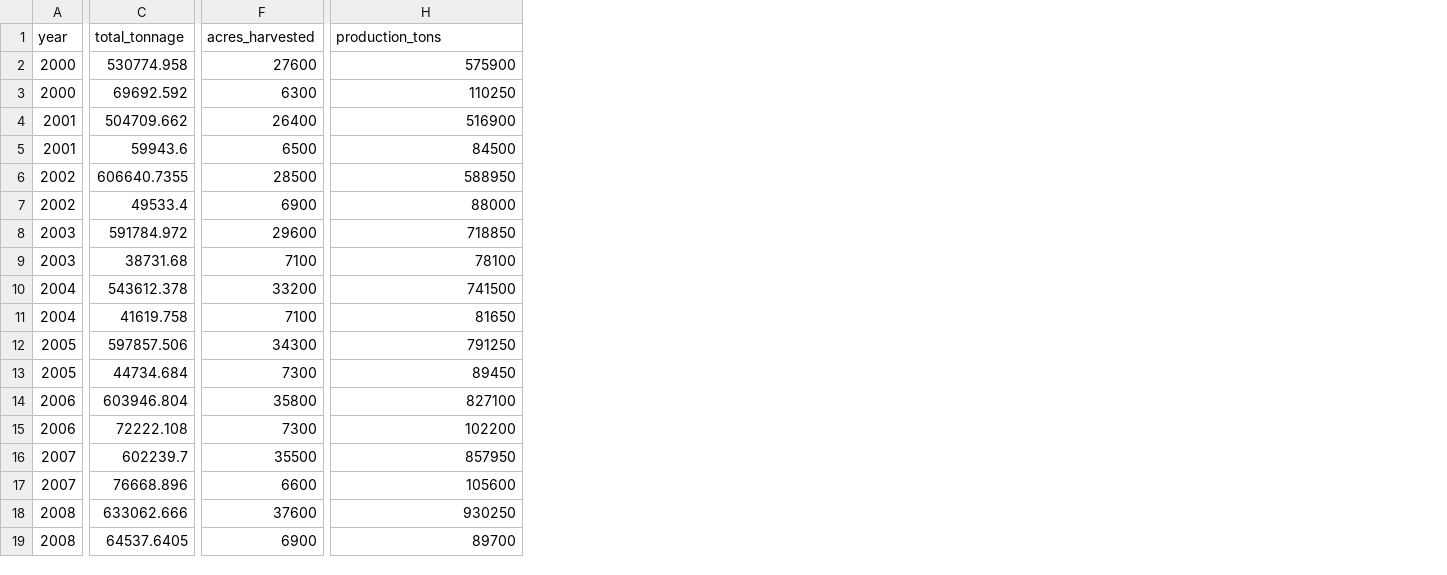
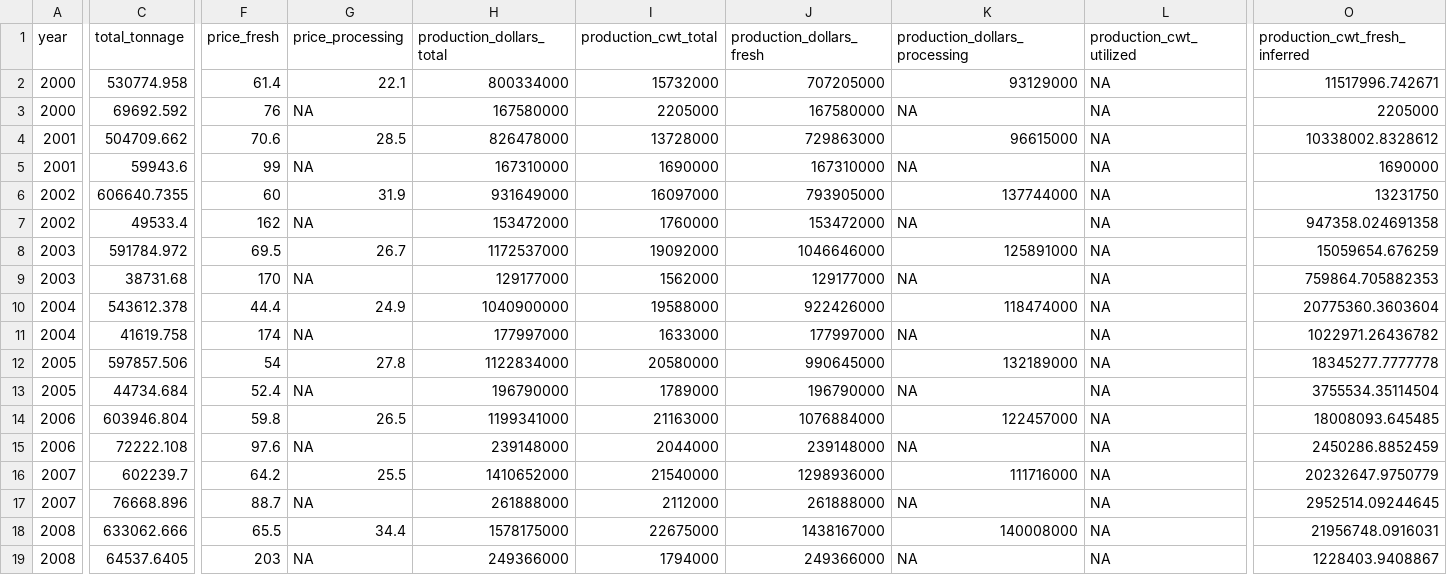
Before and after one commit to stoutphoenix/strawberries, a CSV file: combined_data.csv, drawn as a sheet; only a part is shown, gaps mark what is left out; removed rows and columns are numbered as before the commit, all else as after; the diff covers the shown part only; the diff names each change by its address in the sheet, - before the commit and + after, or states it on an @@ line.

Commit message:
new data

```diff
--- a/combined_data.csv
+++ b/combined_data.csv
-column F (acres_harvested), rows 2-19: 27600 | 6300 | 26400 | 6500 | 28500 | 6900 | 29600 | 7100 | 33200 | 7100 | 34300 | 7300 | 35800 | 7300 | 35500 | 6600 | 37600 | 6900
+column F (price_fresh), rows 2-19: 61.4 | 76 | 70.6 | 99 | 60 | 162 | 69.5 | 170 | 44.4 | 174 | 54 | 52.4 | 59.8 | 97.6 | 64.2 | 88.7 | 65.5 | 203
+column G (price_processing), rows 2-19: 22.1 | NA | 28.5 | NA | 31.9 | NA | 26.7 | NA | 24.9 | NA | 27.8 | NA | 26.5 | NA | 25.5 | NA | 34.4 | NA
+column H (production_dollars_total), rows 2-19: 800334000 | 167580000 | 826478000 | 167310000 | 931649000 | 153472000 | 1172537000 | 129177000 | 1040900000 | 177997000 | 1122834000 | 196790000 | 1199341000 | 239148000 | 1410652000 | 261888000 | 1578175000 | 249366000
+column I (production_cwt_total), rows 2-19: 15732000 | 2205000 | 13728000 | 1690000 | 16097000 | 1760000 | 19092000 | 1562000 | 19588000 | 1633000 | 20580000 | 1789000 | 21163000 | 2044000 | 21540000 | 2112000 | 22675000 | 1794000
+column J (production_dollars_fresh), rows 2-19: 707205000 | 167580000 | 729863000 | 167310000 | 793905000 | 153472000 | 1046646000 | 129177000 | 922426000 | 177997000 | 990645000 | 196790000 | 1076884000 | 239148000 | 1298936000 | 261888000 | 1438167000 | 249366000
+column K (production_dollars_processing), rows 2-19: 93129000 | NA | 96615000 | NA | 137744000 | NA | 125891000 | NA | 118474000 | NA | 132189000 | NA | 122457000 | NA | 111716000 | NA | 140008000 | NA
+column L (production_cwt_utilized), rows 2-19: all NA
-O1: production_tons
+O1: production_cwt_fresh_inferred
-O2 (production_cwt_fresh_inferred): 575900
+O2 (production_cwt_fresh_inferred): 11517996.742671
-O3 (production_cwt_fresh_inferred): 110250
+O3 (production_cwt_fresh_inferred): 2205000
-O4 (production_cwt_fresh_inferred): 516900
+O4 (production_cwt_fresh_inferred): 10338002.8328612
-O5 (production_cwt_fresh_inferred): 84500
+O5 (production_cwt_fresh_inferred): 1690000
-O6 (production_cwt_fresh_inferred): 588950
+O6 (production_cwt_fresh_inferred): 13231750
-O7 (production_cwt_fresh_inferred): 88000
+O7 (production_cwt_fresh_inferred): 947358.024691358
-O8 (production_cwt_fresh_inferred): 718850
+O8 (production_cwt_fresh_inferred): 15059654.676259
-O9 (production_cwt_fresh_inferred): 78100
+O9 (production_cwt_fresh_inferred): 759864.705882353
-O10 (production_cwt_fresh_inferred): 741500
+O10 (production_cwt_fresh_inferred): 20775360.3603604
-O11 (production_cwt_fresh_inferred): 81650
+O11 (production_cwt_fresh_inferred): 1022971.26436782
-O12 (production_cwt_fresh_inferred): 791250
+O12 (production_cwt_fresh_inferred): 18345277.7777778
-O13 (production_cwt_fresh_inferred): 89450
+O13 (production_cwt_fresh_inferred): 3755534.35114504
-O14 (production_cwt_fresh_inferred): 827100
+O14 (production_cwt_fresh_inferred): 18008093.645485
-O15 (production_cwt_fresh_inferred): 102200
+O15 (production_cwt_fresh_inferred): 2450286.8852459
-O16 (production_cwt_fresh_inferred): 857950
+O16 (production_cwt_fresh_inferred): 20232647.9750779
-O17 (production_cwt_fresh_inferred): 105600
+O17 (production_cwt_fresh_inferred): 2952514.09244645
-O18 (production_cwt_fresh_inferred): 930250
+O18 (production_cwt_fresh_inferred): 21956748.0916031
-O19 (production_cwt_fresh_inferred): 89700
+O19 (production_cwt_fresh_inferred): 1228403.9408867
```
Also changed, not shown: 4 added columns and 26 edited cells elsewhere in this file, 3 other files.
